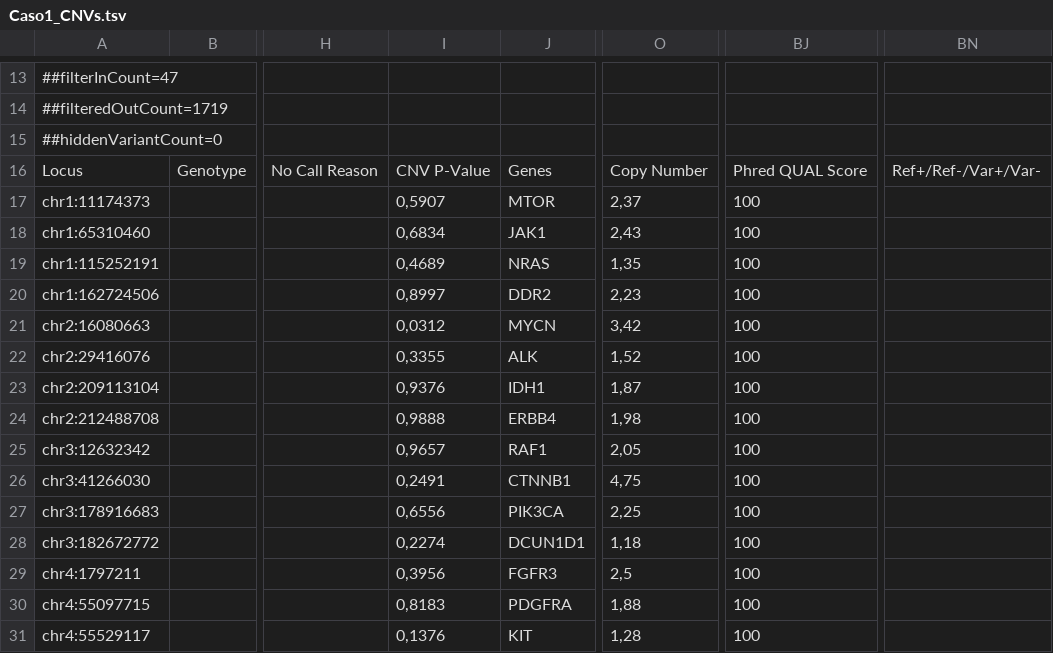
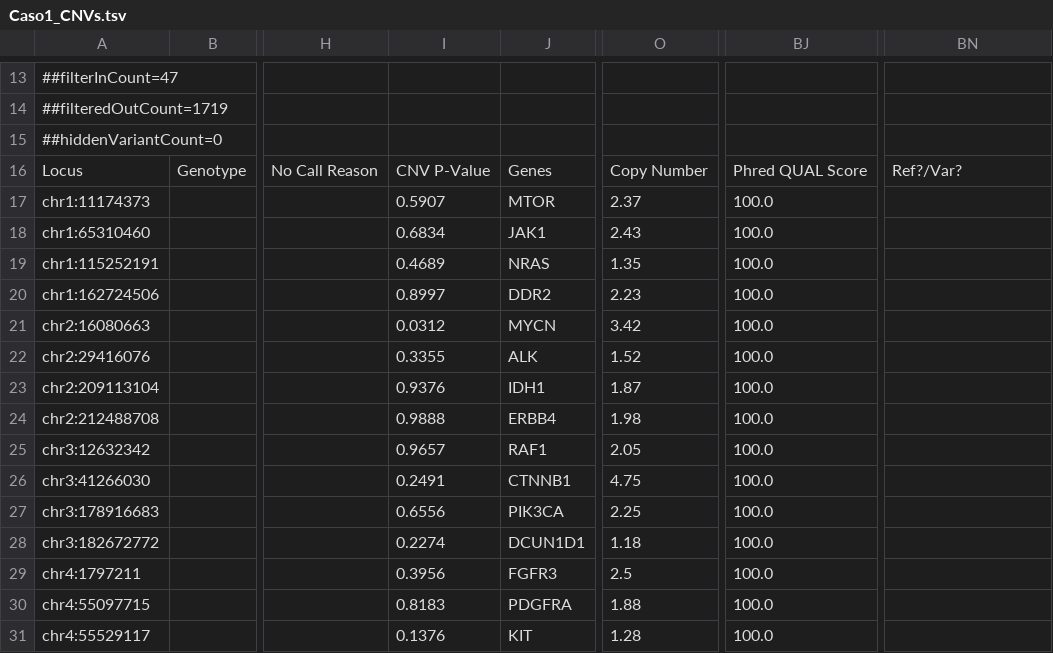
Before and after one commit to raquelromgar/TFM_UOC_RRG, a TSV file: Samples/Caso1_CNVs.tsv, drawn as a sheet; only a part is shown, gaps mark what is left out; the diff covers the shown part only; the diff names each change by its address in the sheet, - before the commit and + after, or states it on an @@ line.

```diff
--- a/Samples/Caso1_CNVs.tsv
+++ b/Samples/Caso1_CNVs.tsv
-BN16: Ref+/Ref-/Var+/Var-
+BN16: Ref?/Var?
-I17: 0,5907
+I17: 0.5907
-O17: 2,37
+O17: 2.37
-BJ17:BJ31: 100
+BJ17:BJ31: 100.0
-I18: 0,6834
+I18: 0.6834
-O18: 2,43
+O18: 2.43
-I19: 0,4689
+I19: 0.4689
-O19: 1,35
+O19: 1.35
-I20: 0,8997
+I20: 0.8997
-O20: 2,23
+O20: 2.23
-I21: 0,0312
+I21: 0.0312
-O21: 3,42
+O21: 3.42
-I22: 0,3355
+I22: 0.3355
-O22: 1,52
+O22: 1.52
-I23: 0,9376
+I23: 0.9376
-O23: 1,87
+O23: 1.87
-I24: 0,9888
+I24: 0.9888
-O24: 1,98
+O24: 1.98
-I25: 0,9657
+I25: 0.9657
-O25: 2,05
+O25: 2.05
-I26: 0,2491
+I26: 0.2491
-O26: 4,75
+O26: 4.75
-I27: 0,6556
+I27: 0.6556
-O27: 2,25
+O27: 2.25
-I28: 0,2274
+I28: 0.2274
-O28: 1,18
+O28: 1.18
-I29: 0,3956
+I29: 0.3956
-O29: 2,5
+O29: 2.5
-I30: 0,8183
+I30: 0.8183
-O30: 1,88
+O30: 1.88
-I31: 0,1376
+I31: 0.1376
-O31: 1,28
+O31: 1.28
```
Also changed, not shown: 96 edited cells elsewhere in this file, Samples/Caso2_CNVs.tsv, Samples/Caso3_CNVs.tsv, 2 other files.
